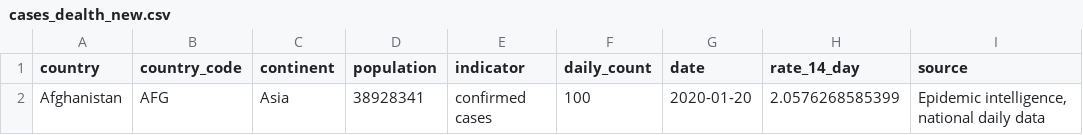
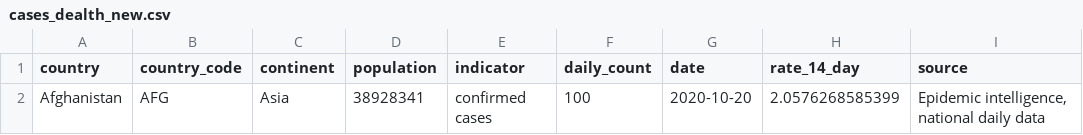
Before and after one commit to praveenpro587/Azure_datasets, a CSV file: cases_dealth_new.csv, drawn as a sheet.

Commit message:
Add files via upload

```diff
--- a/cases_dealth_new.csv
+++ b/cases_dealth_new.csv
@@ -1,2 +1,2 @@
 country,country_code,continent,population,indicator,daily_count,date,rate_14_day,source
-Afghanistan,AFG,Asia,38928341,confirmed cases,100,2020-01-20,2.0576268585399,"Epidemic intelligence, national daily data"
+Afghanistan,AFG,Asia,38928341,confirmed cases,100,2020-10-20,2.0576268585399,"Epidemic intelligence, national daily data"
```
